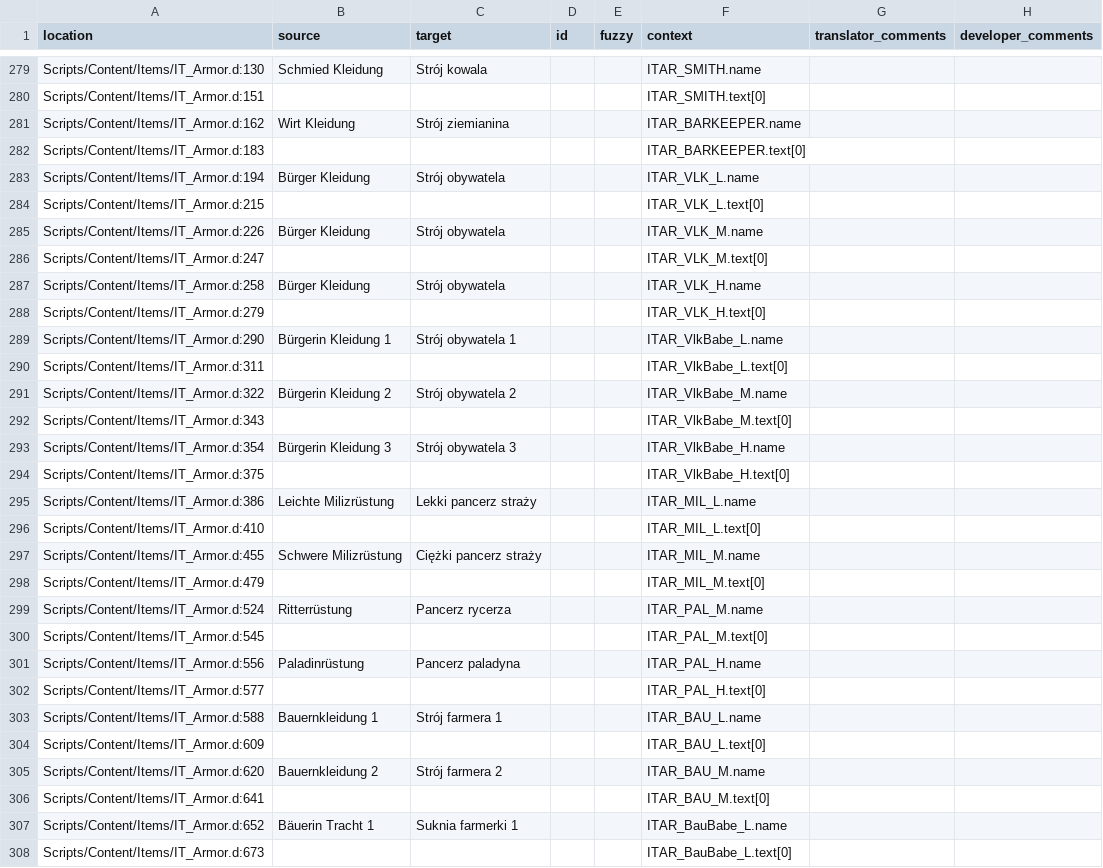
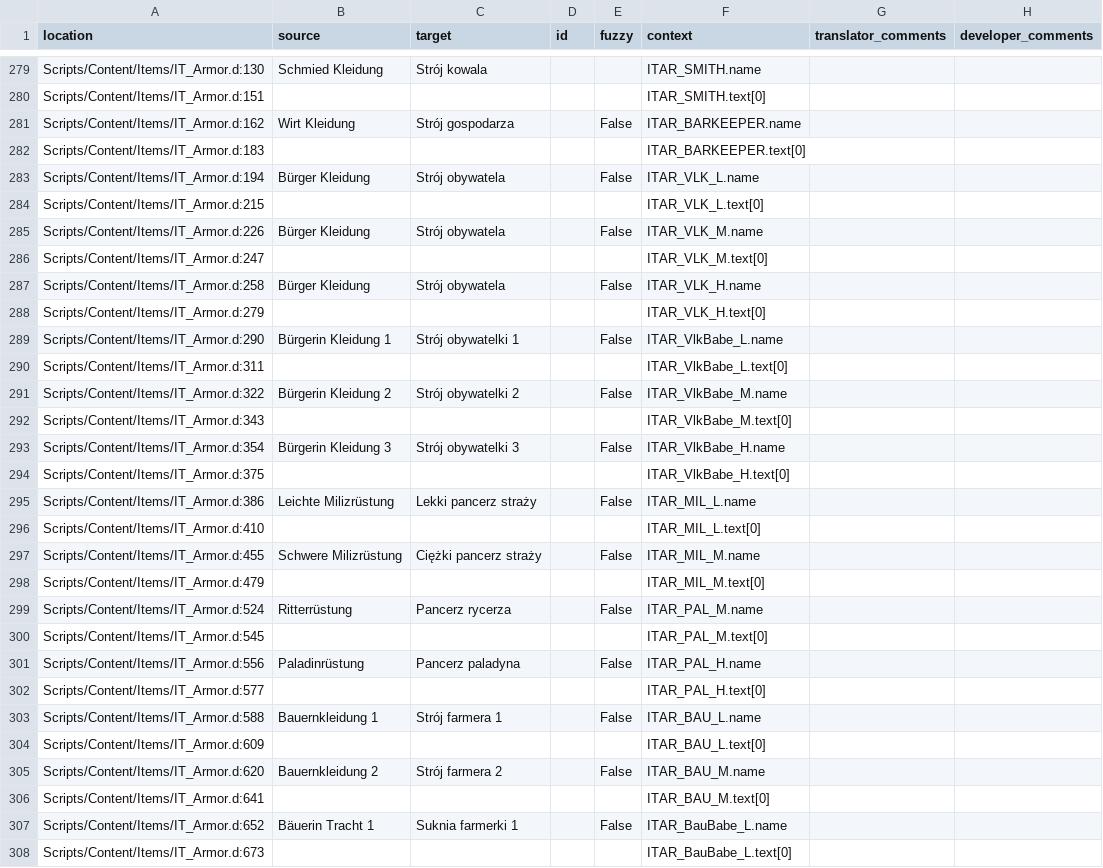
Before and after one commit to auronen/Gothic-2-localization, a CSV file: .translations/pl/Items.csv, drawn as a sheet; only a part is shown, gaps mark what is left out; the diff covers the shown part only.

Commit message:
Translated using Weblate (Polish)
Currently translated at 100.0% (3892 of 3892 strings)

Translation: Gothic 2: Night of the Raven/Items
Translate-URL: http://weblate.cokoliv.eu/projects/gothic-2-night-of-the-raven/items/pl/

```diff
--- a/.translations/pl/Items.csv
+++ b/.translations/pl/Items.csv
@@ -280,29 +280,29 @@
 "Scripts/Content/Items/IT_Armor.d:151","","","","","ITAR_SMITH.text[0]","",""
-"Scripts/Content/Items/IT_Armor.d:162","Wirt Kleidung","Strój ziemianina","","","ITAR_BARKEEPER.name","",""
+"Scripts/Content/Items/IT_Armor.d:162","Wirt Kleidung","Strój gospodarza","","False","ITAR_BARKEEPER.name","",""
 "Scripts/Content/Items/IT_Armor.d:183","","","","","ITAR_BARKEEPER.text[0]","",""
-"Scripts/Content/Items/IT_Armor.d:194","Bürger Kleidung","Strój obywatela","","","ITAR_VLK_L.name","",""
+"Scripts/Content/Items/IT_Armor.d:194","Bürger Kleidung","Strój obywatela","","False","ITAR_VLK_L.name","",""
 "Scripts/Content/Items/IT_Armor.d:215","","","","","ITAR_VLK_L.text[0]","",""
-"Scripts/Content/Items/IT_Armor.d:226","Bürger Kleidung","Strój obywatela","","","ITAR_VLK_M.name","",""
+"Scripts/Content/Items/IT_Armor.d:226","Bürger Kleidung","Strój obywatela","","False","ITAR_VLK_M.name","",""
 "Scripts/Content/Items/IT_Armor.d:247","","","","","ITAR_VLK_M.text[0]","",""
-"Scripts/Content/Items/IT_Armor.d:258","Bürger Kleidung","Strój obywatela","","","ITAR_VLK_H.name","",""
+"Scripts/Content/Items/IT_Armor.d:258","Bürger Kleidung","Strój obywatela","","False","ITAR_VLK_H.name","",""
 "Scripts/Content/Items/IT_Armor.d:279","","","","","ITAR_VLK_H.text[0]","",""
-"Scripts/Content/Items/IT_Armor.d:290","Bürgerin Kleidung 1","Strój obywatela 1","","","ITAR_VlkBabe_L.name","",""
+"Scripts/Content/Items/IT_Armor.d:290","Bürgerin Kleidung 1","Strój obywatelki 1","","False","ITAR_VlkBabe_L.name","",""
 "Scripts/Content/Items/IT_Armor.d:311","","","","","ITAR_VlkBabe_L.text[0]","",""
-"Scripts/Content/Items/IT_Armor.d:322","Bürgerin Kleidung 2","Strój obywatela 2","","","ITAR_VlkBabe_M.name","",""
+"Scripts/Content/Items/IT_Armor.d:322","Bürgerin Kleidung 2","Strój obywatelki 2","","False","ITAR_VlkBabe_M.name","",""
 "Scripts/Content/Items/IT_Armor.d:343","","","","","ITAR_VlkBabe_M.text[0]","",""
-"Scripts/Content/Items/IT_Armor.d:354","Bürgerin Kleidung 3","Strój obywatela 3","","","ITAR_VlkBabe_H.name","",""
+"Scripts/Content/Items/IT_Armor.d:354","Bürgerin Kleidung 3","Strój obywatelki 3","","False","ITAR_VlkBabe_H.name","",""
 "Scripts/Content/Items/IT_Armor.d:375","","","","","ITAR_VlkBabe_H.text[0]","",""
-"Scripts/Content/Items/IT_Armor.d:386","Leichte Milizrüstung","Lekki pancerz straży","","","ITAR_MIL_L.name","",""
+"Scripts/Content/Items/IT_Armor.d:386","Leichte Milizrüstung","Lekki pancerz straży","","False","ITAR_MIL_L.name","",""
 "Scripts/Content/Items/IT_Armor.d:410","","","","","ITAR_MIL_L.text[0]","",""
-"Scripts/Content/Items/IT_Armor.d:455","Schwere Milizrüstung","Ciężki pancerz straży","","","ITAR_MIL_M.name","",""
+"Scripts/Content/Items/IT_Armor.d:455","Schwere Milizrüstung","Ciężki pancerz straży","","False","ITAR_MIL_M.name","",""
 "Scripts/Content/Items/IT_Armor.d:479","","","","","ITAR_MIL_M.text[0]","",""
-"Scripts/Content/Items/IT_Armor.d:524","Ritterrüstung","Pancerz rycerza","","","ITAR_PAL_M.name","",""
+"Scripts/Content/Items/IT_Armor.d:524","Ritterrüstung","Pancerz rycerza","","False","ITAR_PAL_M.name","",""
 "Scripts/Content/Items/IT_Armor.d:545","","","","","ITAR_PAL_M.text[0]","",""
-"Scripts/Content/Items/IT_Armor.d:556","Paladinrüstung","Pancerz paladyna","","","ITAR_PAL_H.name","",""
+"Scripts/Content/Items/IT_Armor.d:556","Paladinrüstung","Pancerz paladyna","","False","ITAR_PAL_H.name","",""
 "Scripts/Content/Items/IT_Armor.d:577","","","","","ITAR_PAL_H.text[0]","",""
-"Scripts/Content/Items/IT_Armor.d:588","Bauernkleidung 1","Strój farmera 1","","","ITAR_BAU_L.name","",""
+"Scripts/Content/Items/IT_Armor.d:588","Bauernkleidung 1","Strój farmera 1","","False","ITAR_BAU_L.name","",""
 "Scripts/Content/Items/IT_Armor.d:609","","","","","ITAR_BAU_L.text[0]","",""
-"Scripts/Content/Items/IT_Armor.d:620","Bauernkleidung 2","Strój farmera 2","","","ITAR_BAU_M.name","",""
+"Scripts/Content/Items/IT_Armor.d:620","Bauernkleidung 2","Strój farmera 2","","False","ITAR_BAU_M.name","",""
 "Scripts/Content/Items/IT_Armor.d:641","","","","","ITAR_BAU_M.text[0]","",""
-"Scripts/Content/Items/IT_Armor.d:652","Bäuerin Tracht 1","Suknia farmerki 1","","","ITAR_BauBabe_L.name","",""
+"Scripts/Content/Items/IT_Armor.d:652","Bäuerin Tracht 1","Suknia farmerki 1","","False","ITAR_BauBabe_L.name","",""
 "Scripts/Content/Items/IT_Armor.d:673","","","","","ITAR_BauBabe_L.text[0]","",""
```
Also changed, not shown: 43 edited cells elsewhere in this file.
